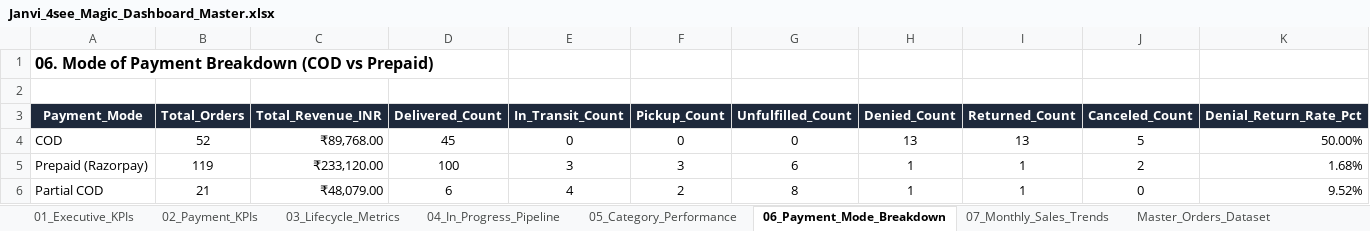
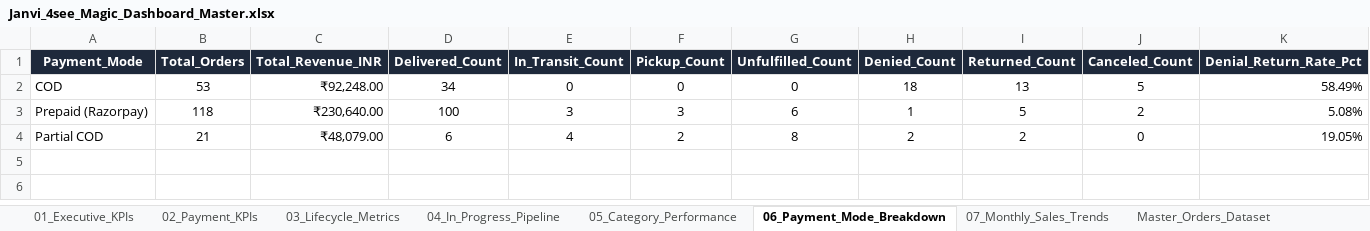
Before and after one commit to nrm-web/JANVI-AIKA-Website-Orders, an Excel workbook: Janvi_4see_Magic_Dashboard_Master.xlsx, sheet 06_Payment_Mode_Breakdown, drawn as a sheet; values as stored, in another font and other column widths than the file's, no borders; removed rows and columns are numbered as before the commit, all else as after; the diff names each change by its address in the sheet, - before the commit and + after, or states it on an @@ line.

Commit message:
Auto-update consolidated order data and 4see Magic Dashboard Master file

```diff
--- a/Janvi_4see_Magic_Dashboard_Master.xlsx (sheet 06_Payment_Mode_Breakdown)
+++ b/Janvi_4see_Magic_Dashboard_Master.xlsx (sheet 06_Payment_Mode_Breakdown)
-row 1: 06. Mode of Payment Breakdown (COD vs Prepaid)
-row 2: (empty)
-B2 (Total_Orders): 52
+B2 (Total_Orders): 53
-C2 (Total_Revenue_INR): ₹89,768.00
+C2 (Total_Revenue_INR): ₹92,248.00
-D2 (Delivered_Count): 45
+D2 (Delivered_Count): 34
-H2 (Denied_Count): 13
+H2 (Denied_Count): 18
-K2 (Denial_Return_Rate_Pct): 50.00%
+K2 (Denial_Return_Rate_Pct): 58.49%
-B3 (Total_Orders): 119
+B3 (Total_Orders): 118
-C3 (Total_Revenue_INR): ₹233,120.00
+C3 (Total_Revenue_INR): ₹230,640.00
-I3 (Returned_Count): 1
+I3 (Returned_Count): 5
-K3 (Denial_Return_Rate_Pct): 1.68%
+K3 (Denial_Return_Rate_Pct): 5.08%
-H4 (Denied_Count): 1
+H4 (Denied_Count): 2
-I4 (Returned_Count): 1
+I4 (Returned_Count): 2
-K4 (Denial_Return_Rate_Pct): 9.52%
+K4 (Denial_Return_Rate_Pct): 19.05%
```
Also changed, not shown: sheet Master_Orders_Dataset, sheet 07_Monthly_Sales_Trends, sheet 03_Lifecycle_Metrics, sheet 04_In_Progress_Pipeline, sheet 02_Payment_KPIs, sheet 05_Category_Performance, 1 more sheet, Janvi_Consolidated_Orders_2026_2027.xlsx, 1 other file.
